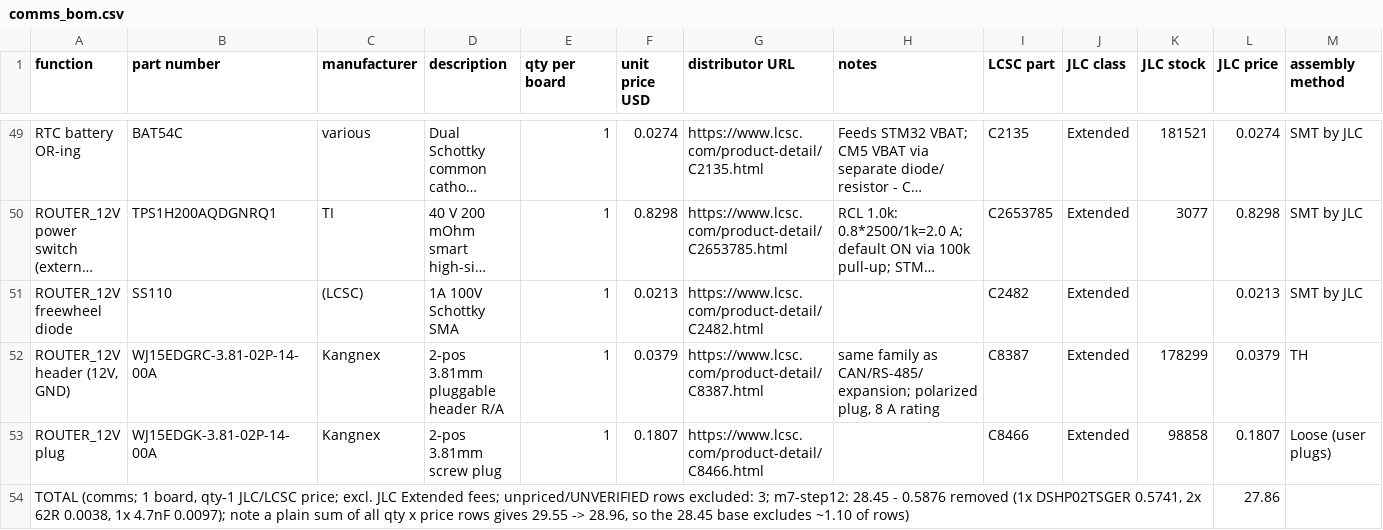
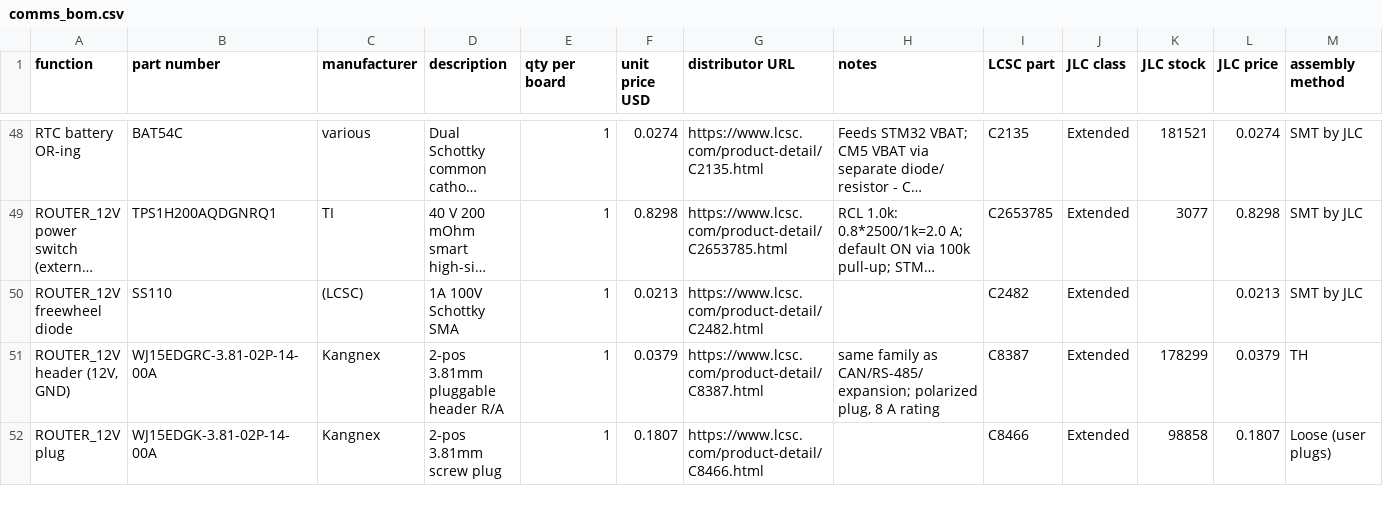
Before and after one commit to Ethan-Poag/blackstart, a CSV file: bom/comms_bom.csv, drawn as a sheet; only a part is shown, gaps mark what is left out; long unchanged cells end in …; removed rows and columns are numbered as before the commit, all else as after; the diff covers the shown part only; the diff names each change by its address in the sheet, - before the commit and + after, or states it on an @@ line.

```diff
--- a/bom/comms_bom.csv
+++ b/bom/comms_bom.csv
-row 54: TOTAL (comms; 1 board, qty-1 JLC/LCSC price; excl. JLC Extended fees; unpriced/UNVERIFIED rows excluded: 3; m7-step12: 28.45 - 0.5876 removed (1x DSHP02TSGER 0.5741, 2x 62R 0.0038, 1x 4.7nF 0.0097); note a plain sum of all qty x price rows gives 29.55 -> 28.96, so the 28.45 base excludes ~1.10 of rows) |  |  |  |  |  |  |  |  |  |  | 27.86
```
Also changed, not shown: 1 added row, 1 removed row and 1 edited cell elsewhere in this file, docs/genctl_bom.csv, mechanical/bom.csv, 3 other files.
